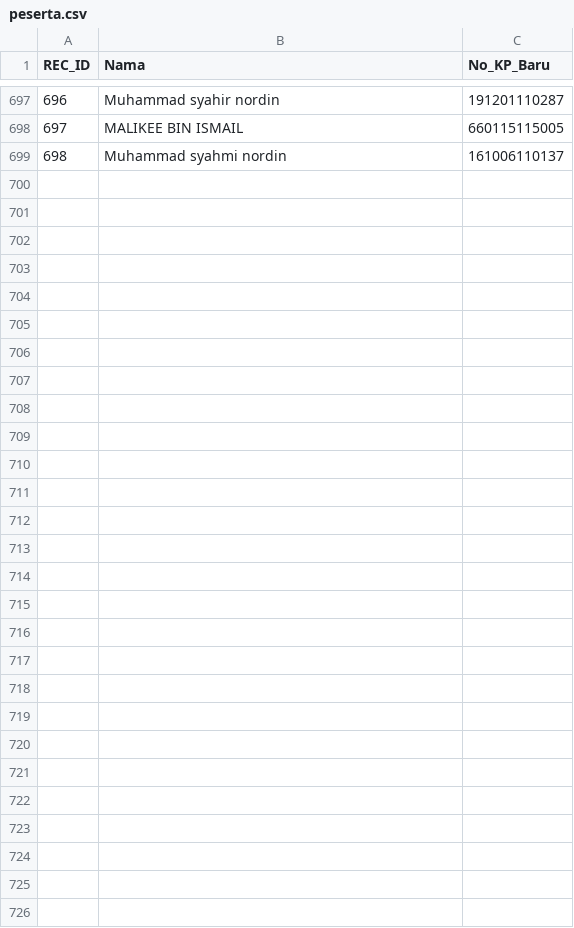
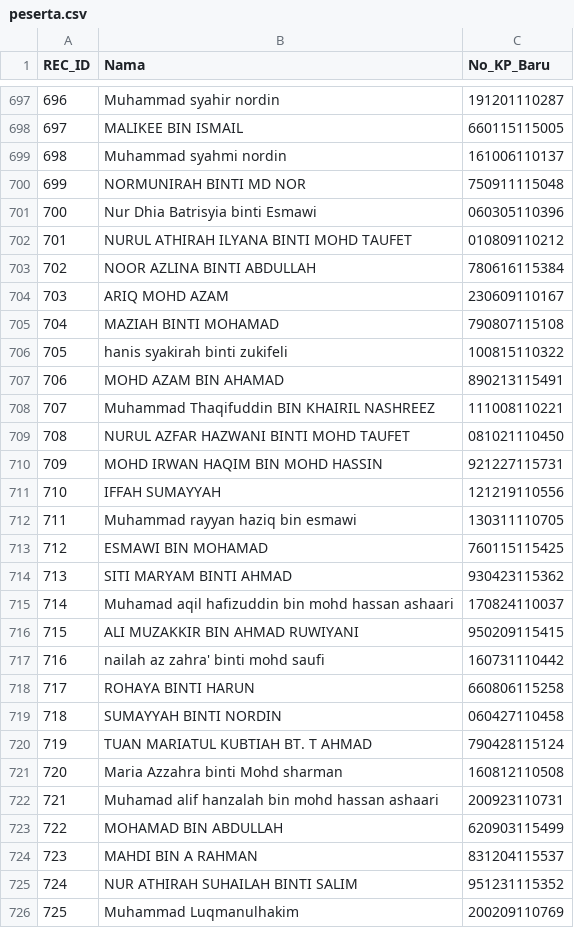
Before and after one commit to topitindustries/idaftar-version, a CSV file: peserta.csv, drawn as a sheet; only a part is shown, gaps mark what is left out; the diff names each change by its address in the sheet, - before the commit and + after, or states it on an @@ line.

Commit message:
Update peserta.csv

```diff
--- a/peserta.csv
+++ b/peserta.csv
+row 700: 699 | NORMUNIRAH BINTI MD NOR | 750911115048
+row 701: 700 | Nur Dhia Batrisyia binti Esmawi | 060305110396
+row 702: 701 | NURUL ATHIRAH ILYANA BINTI MOHD TAUFET | 010809110212
+row 703: 702 | NOOR AZLINA BINTI ABDULLAH | 780616115384
+row 704: 703 | ARIQ MOHD AZAM | 230609110167
+row 705: 704 | MAZIAH BINTI MOHAMAD | 790807115108
+row 706: 705 | hanis syakirah binti zukifeli | 100815110322
+row 707: 706 | MOHD AZAM BIN AHAMAD | 890213115491
+row 708: 707 | Muhammad Thaqifuddin BIN KHAIRIL NASHREEZ | 111008110221
+row 709: 708 | NURUL AZFAR HAZWANI BINTI MOHD TAUFET | 081021110450
+row 710: 709 | MOHD IRWAN HAQIM BIN MOHD HASSIN | 921227115731
+row 711: 710 | IFFAH SUMAYYAH | 121219110556
+row 712: 711 | Muhammad rayyan haziq bin esmawi | 130311110705
+row 713: 712 | ESMAWI BIN MOHAMAD | 760115115425
+row 714: 713 | SITI MARYAM BINTI AHMAD | 930423115362
+row 715: 714 | Muhamad aqil hafizuddin bin mohd hassan ashaari | 170824110037
+row 716: 715 | ALI MUZAKKIR BIN AHMAD RUWIYANI | 950209115415
+row 717: 716 | nailah az zahra' binti mohd saufi | 160731110442
+row 718: 717 | ROHAYA BINTI HARUN | 660806115258
+row 719: 718 | SUMAYYAH BINTI NORDIN | 060427110458
+row 720: 719 | TUAN MARIATUL KUBTIAH BT. T AHMAD | 790428115124
+row 721: 720 | Maria Azzahra binti Mohd sharman | 160812110508
+row 722: 721 | Muhamad alif hanzalah bin mohd hassan ashaari | 200923110731
+row 723: 722 | MOHAMAD BIN ABDULLAH | 620903115499
+row 724: 723 | MAHDI BIN A RAHMAN | 831204115537
+row 725: 724 | NUR ATHIRAH SUHAILAH BINTI SALIM | 951231115352
+row 726: 725 | Muhammad Luqmanulhakim | 200209110769
```
